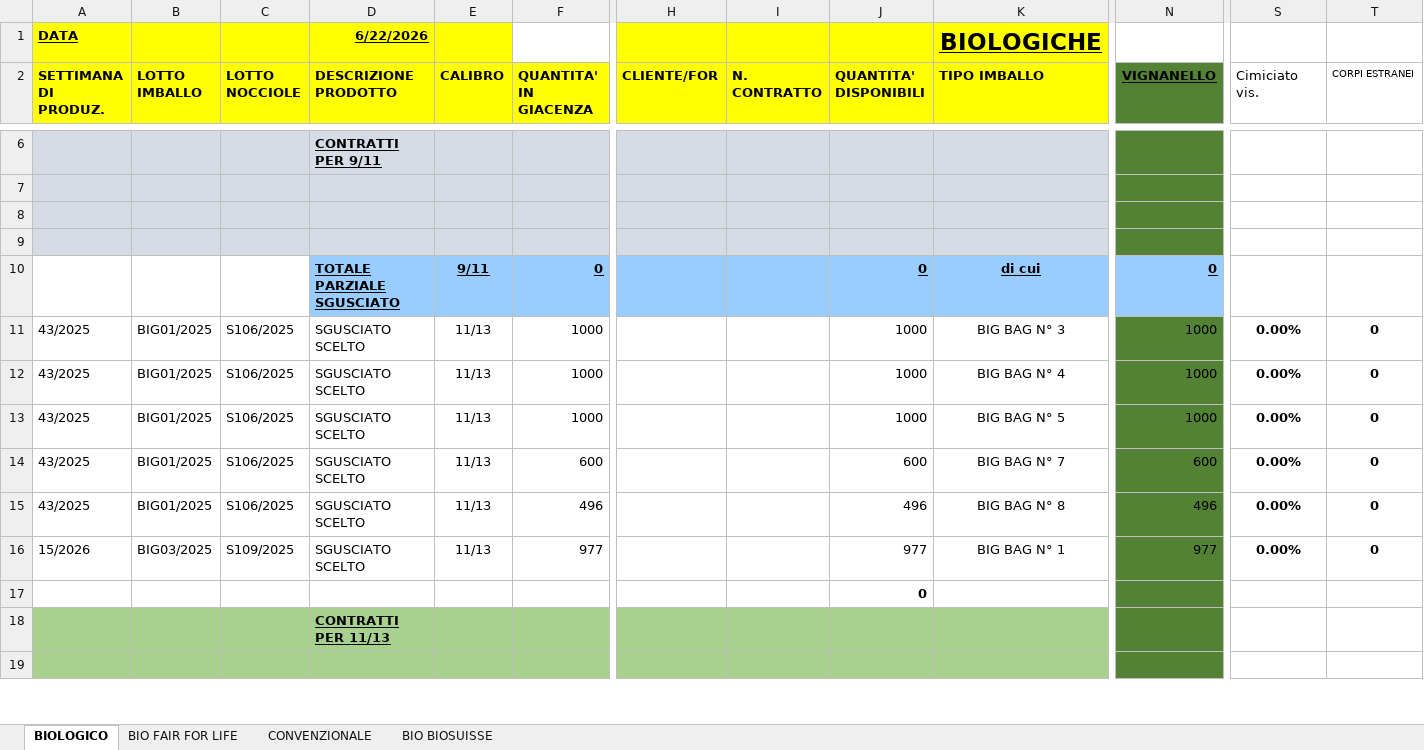
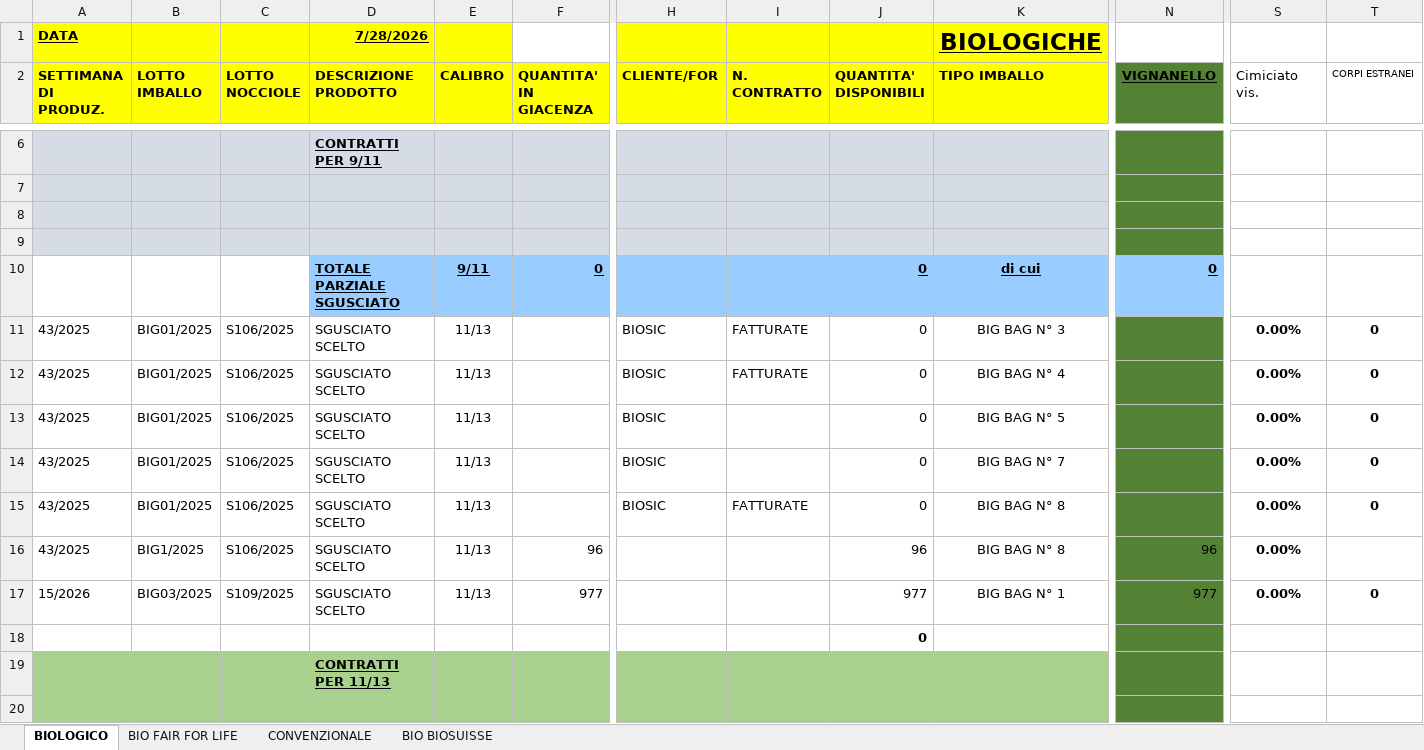
Before and after one commit to Papetto98/magazzino-assofrutti, an Excel workbook: 2025.xlsx, sheet BIOLOGICO, drawn as a sheet; only a part is shown, gaps mark what is left out; values as stored, in another font and other column widths than the file's, no borders; addresses are those after the commit; rows hold the shown columns only; the diff covers the shown part only; the diff names each change by its address in the sheet, - before the commit and + after, or states it on an @@ line.

```diff
--- a/2025.xlsx (sheet BIOLOGICO)
+++ b/2025.xlsx (sheet BIOLOGICO)
-D1 (DESCRIZIONE PRODOTTO): 6/22/2026
+D1 (DESCRIZIONE PRODOTTO): 7/28/2026
-F11:F13 (QUANTITA' IN GIACENZA): 1000
+F11:F13 (QUANTITA' IN GIACENZA): (empty)
-H11:H14 (CLIENTE/FOR): (empty)
+H11:H14 (CLIENTE/FOR): BIOSIC
-I11:I12 (N. CONTRATTO): (empty)
+I11:I12 (N. CONTRATTO): FATTURATE
-J11:J13 (QUANTITA' DISPONIBILI): 1000
+J11:J13 (QUANTITA' DISPONIBILI): 0
-N11:N13 (VIGNANELLO): 1000
+N11:N13 (VIGNANELLO): (empty)
-F14 (QUANTITA' IN GIACENZA): 600
+F14 (QUANTITA' IN GIACENZA): (empty)
-J14 (QUANTITA' DISPONIBILI): 600
+J14 (QUANTITA' DISPONIBILI): 0
-N14 (VIGNANELLO): 600
+N14 (VIGNANELLO): (empty)
+row 15: 43/2025 | BIG01/2025 | S106/2025 | SGUSCIATO SCELTO | 11/13 |  | BIOSIC | FATTURATE | 0 | BIG BAG N° 8 |  | 0.00% | 0
-B16 (LOTTO IMBALLO): BIG01/2025
+B16 (LOTTO IMBALLO): BIG1/2025
-F16 (QUANTITA' IN GIACENZA): 496
+F16 (QUANTITA' IN GIACENZA): 96
-J16 (QUANTITA' DISPONIBILI): 496
+J16 (QUANTITA' DISPONIBILI): 96
-N16 (VIGNANELLO): 496
+N16 (VIGNANELLO): 96
-T16 (CORPI ESTRANEI): 0
+T16 (CORPI ESTRANEI): (empty)
```
Also changed, not shown: 2 added rows, 15 edited cells, cell formats and merged cells elsewhere in this sheet, sheet CONVENZIONALE, sheet BIO FAIR FOR LIFE, sheet BIO BIOSUISSE, formulas that keep their value, 4 other files.
